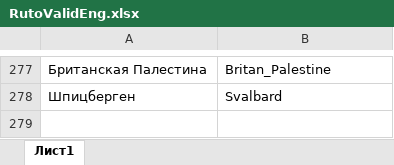
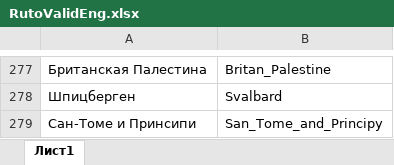
Before and after one commit to SemyonYankovskiy/collectioncoin_bot, an Excel workbook: config/RutoValidEng.xlsx, sheet Лист1, drawn as a sheet; only a part is shown, gaps mark what is left out; values as stored, in another font and other column widths than the file's, no borders; the diff names each change by its address in the sheet, - before the commit and + after, or states it on an @@ line.

Commit message:
add Сан-Томе и Принсипи

```diff
--- a/config/RutoValidEng.xlsx (sheet Лист1)
+++ b/config/RutoValidEng.xlsx (sheet Лист1)
+row 279: Сан-Томе и Принсипи | San_Tome_and_Principy
```
Also changed, not shown: config/RutoCode.xlsx, config/RutoEng.xlsx.
